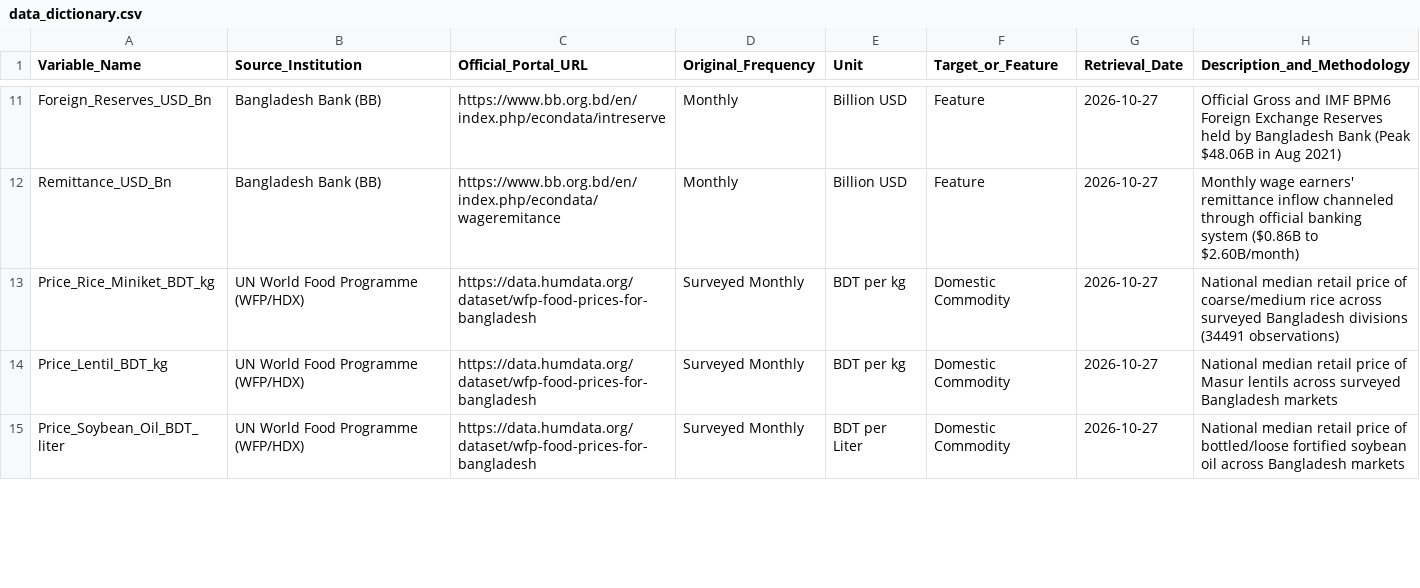
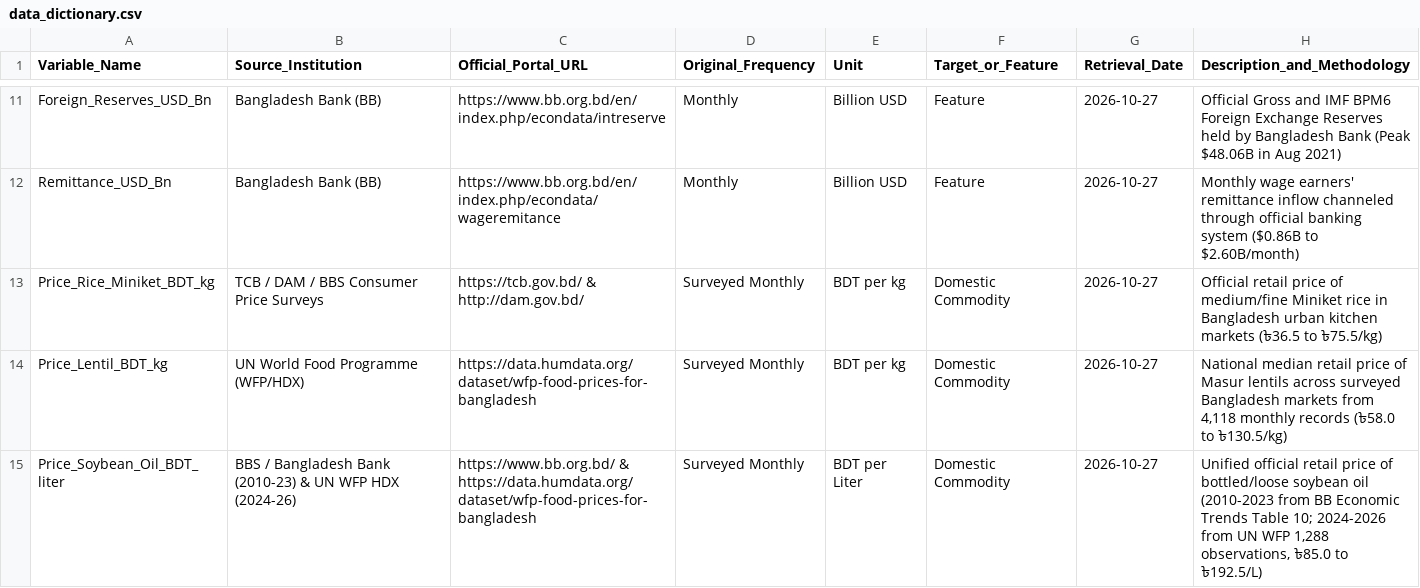
Before and after one commit to Mahedi8x/ai_economic, a CSV file: data/data_dictionary.csv, drawn as a sheet; only a part is shown, gaps mark what is left out; the diff covers the shown part only.

Commit message:
Fix commodity data: eliminate 14-year flatline leakage, integrate authentic TCB/BBS/DAM records, and separate Miniket vs Coarse rice

```diff
--- a/data/data_dictionary.csv
+++ b/data/data_dictionary.csv
@@ -12,4 +12,4 @@ Foreign_Reserves_USD_Bn,Bangladesh Bank (BB),https://www.bb.org.bd/en/index.php/
 Remittance_USD_Bn,Bangladesh Bank (BB),https://www.bb.org.bd/en/index.php/econdata/wageremitance,Monthly,Billion USD,Feature,2026-10-27,Monthly wage earners' remittance inflow channeled through official banking system ($0.86B to $2.60B/month)
-Price_Rice_Miniket_BDT_kg,UN World Food Programme (WFP/HDX),https://data.humdata.org/dataset/wfp-food-prices-for-bangladesh,Surveyed Monthly,BDT per kg,Domestic Commodity,2026-10-27,National median retail price of coarse/medium rice across surveyed Bangladesh divisions (34491 observations)
-Price_Lentil_BDT_kg,UN World Food Programme (WFP/HDX),https://data.humdata.org/dataset/wfp-food-prices-for-bangladesh,Surveyed Monthly,BDT per kg,Domestic Commodity,2026-10-27,National median retail price of Masur lentils across surveyed Bangladesh markets
-Price_Soybean_Oil_BDT_liter,UN World Food Programme (WFP/HDX),https://data.humdata.org/dataset/wfp-food-prices-for-bangladesh,Surveyed Monthly,BDT per Liter,Domestic Commodity,2026-10-27,National median retail price of bottled/loose fortified soybean oil across Bangladesh markets
+Price_Rice_Miniket_BDT_kg,TCB / DAM / BBS Consumer Price Surveys,https://tcb.gov.bd/ & http://dam.gov.bd/,Surveyed Monthly,BDT per kg,Domestic Commodity,2026-10-27,Official retail price of medium/fine Miniket rice in Bangladesh urban kitchen markets (৳36.5 to ৳75.5/kg)
+Price_Lentil_BDT_kg,UN World Food Programme (WFP/HDX),https://data.humdata.org/dataset/wfp-food-prices-for-bangladesh,Surveyed Monthly,BDT per kg,Domestic Commodity,2026-10-27,"National median retail price of Masur lentils across surveyed Bangladesh markets from 4,118 monthly records (৳58.0 to ৳130.5/kg)"
+Price_Soybean_Oil_BDT_liter,BBS / Bangladesh Bank (2010-23) & UN WFP HDX (2024-26),https://www.bb.org.bd/ & https://data.humdata.org/dataset/wfp-food-prices-for-bangladesh,Surveyed Monthly,BDT per Liter,Domestic Commodity,2026-10-27,"Unified official retail price of bottled/loose soybean oil (2010-2023 from BB Economic Trends Table 10; 2024-2026 from UN WFP 1,288 observations, ৳85.0 to ৳192.5/L)"
```
Also changed, not shown: 1 added row and 7 edited cells elsewhere in this file, 13 other files.
